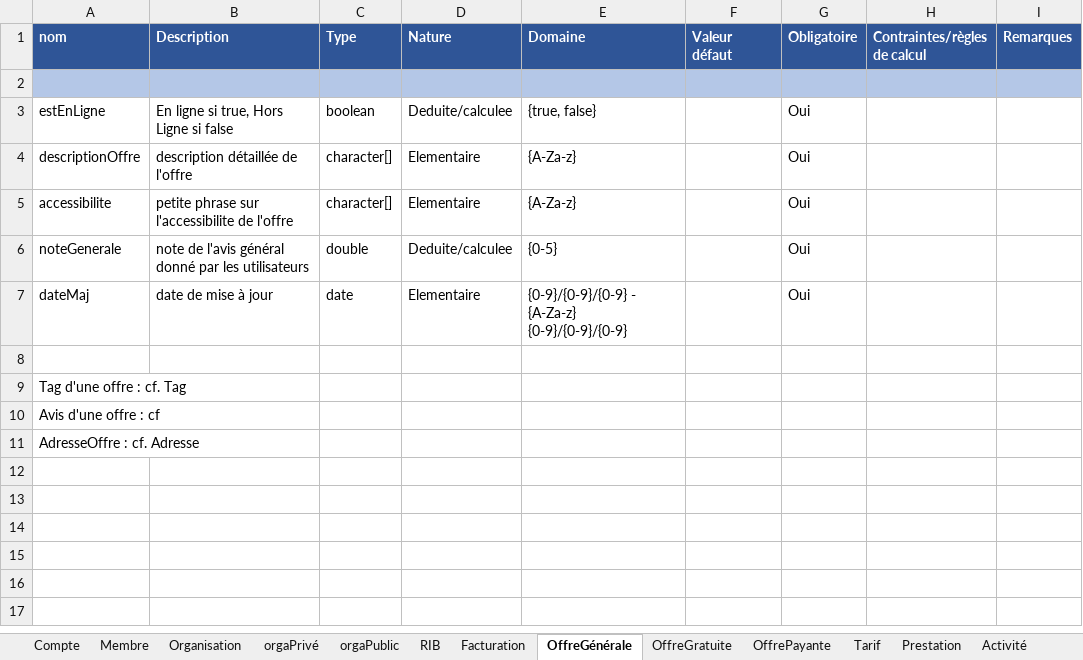
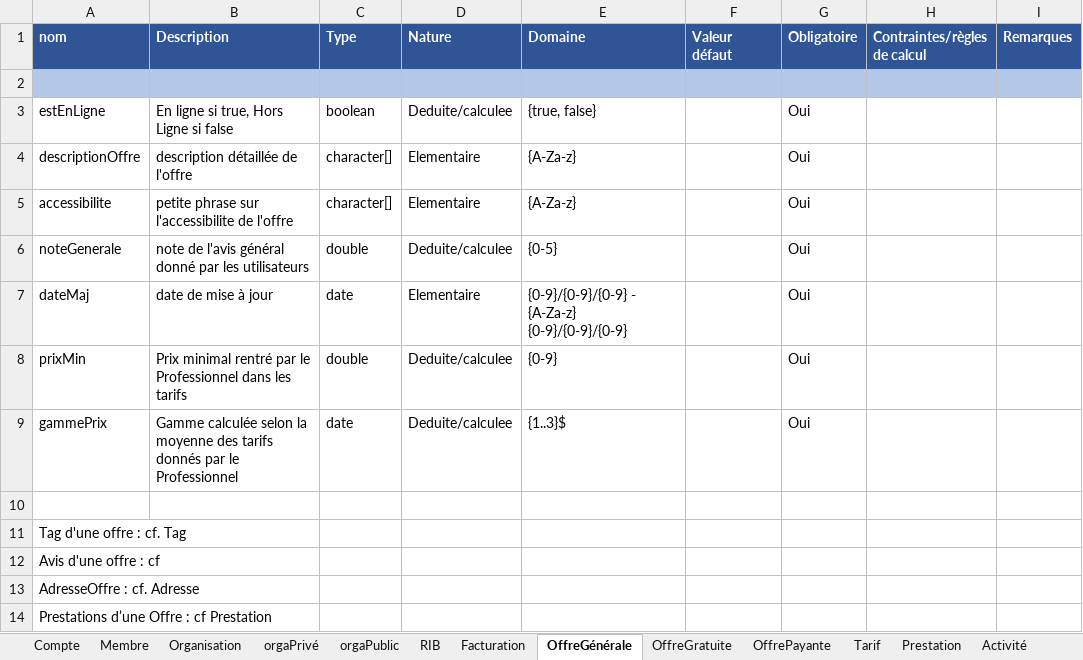
Before and after one commit to RatPeureux/TripEnArmor, an Excel workbook: BDD/Dictionnaire_SAE.xlsx, sheet OffreGénérale, drawn as a sheet; values as stored, in another font and other column widths than the file's, no borders; the diff names each change by its address in the sheet, - before the commit and + after, or states it on an @@ line.

```diff
--- a/BDD/Dictionnaire_SAE.xlsx (sheet OffreGénérale)
+++ b/BDD/Dictionnaire_SAE.xlsx (sheet OffreGénérale)
+row 8: prixMin | Prix minimal rentré par le Professionnel dans les tarifs | double | Deduite/calculee | {0-9} |  | Oui
+row 9: gammePrix | Gamme calculée selon la moyenne des tarifs donnés par le Professionnel | date | Deduite/calculee | {1..3}$ |  | Oui
+row 14: Prestations d’une Offre : cf Prestation
```
Also changed, not shown: sheet Prestation, sheet Tarif, sheet Grille tarifaire, sheet OffrePayante, sheet Activité, 2 other files.
